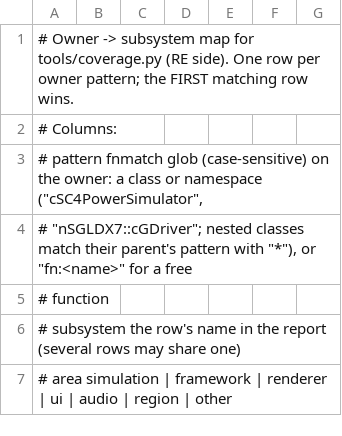
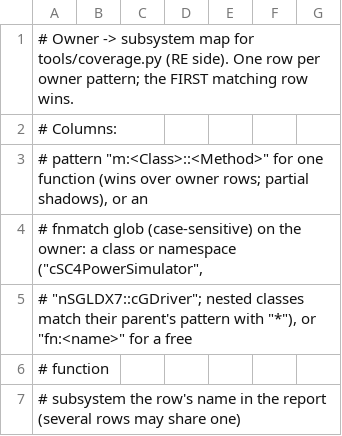
Before and after one commit to LucaSammartino/OpenSC4, a TSV file: tools/coverage-map.tsv, drawn as a sheet; only a part is shown; the shorter side is filled out with more unchanged rows.

```diff
--- a/tools/coverage-map.tsv
+++ b/tools/coverage-map.tsv
@@ -2,3 +2,4 @@
 # Columns:
-#   pattern    fnmatch glob (case-sensitive) on the owner: a class or namespace ("cSC4PowerSimulator",
+#   pattern    "m:<Class>::<Method>" for one function (wins over owner rows; partial shadows), or an
+#              fnmatch glob (case-sensitive) on the owner: a class or namespace ("cSC4PowerSimulator",
 #              "nSGLDX7::cGDriver"; nested classes match their parent's pattern with "*"), or "fn:<name>" for a free
```
Also changed, not shown: 3 other files.
